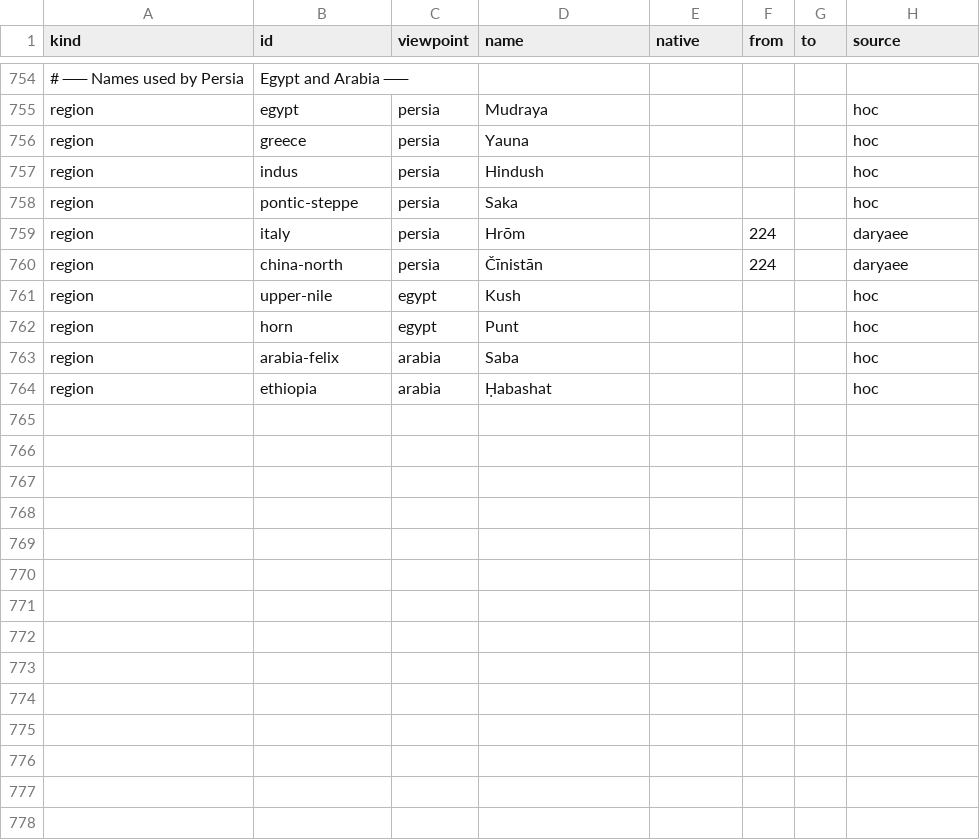
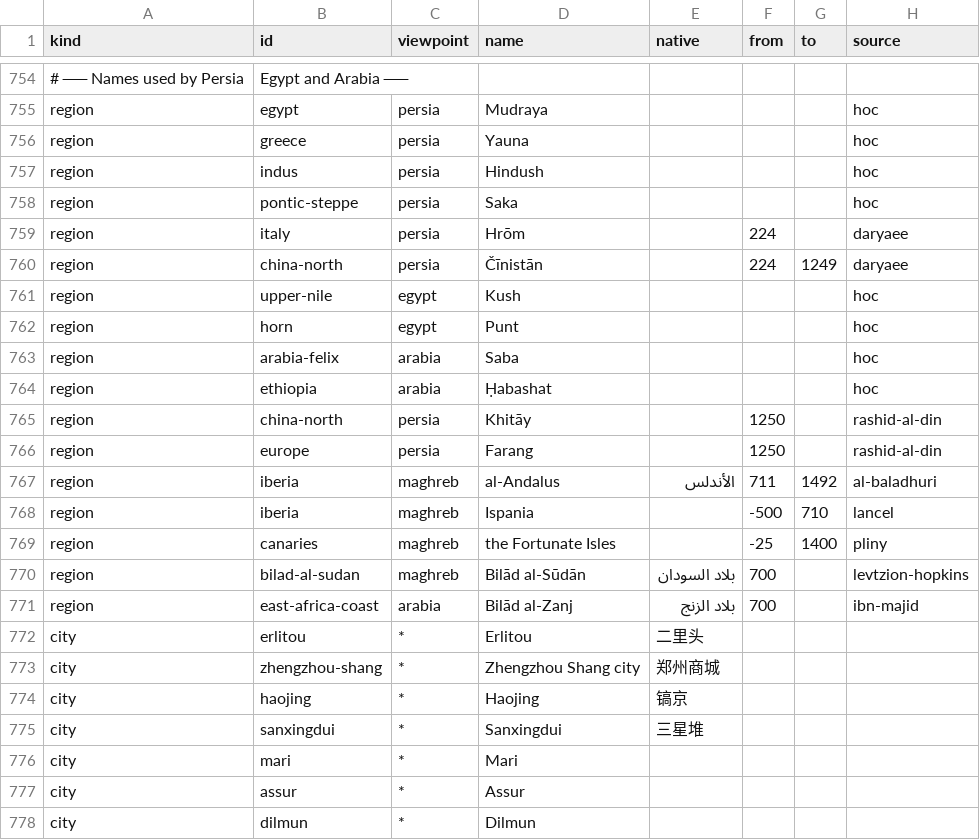
Before and after one commit to Greenere/the-world-we-know, a CSV file: data/names.csv, drawn as a sheet; only a part is shown, gaps mark what is left out; the diff covers the shown part only.

```diff
--- a/data/names.csv
+++ b/data/names.csv
@@ -759,3 +759,3 @@ region,pontic-steppe,persia,Saka,,,,hoc
 region,italy,persia,Hrōm,,224,,daryaee
-region,china-north,persia,Čīnistān,,224,,daryaee
+region,china-north,persia,Čīnistān,,224,1249,daryaee
 region,upper-nile,egypt,Kush,,,,hoc
@@ -764 +764,15 @@ region,arabia-felix,arabia,Saba,,,,hoc
 region,ethiopia,arabia,Ḥabashat,,,,hoc
+region,china-north,persia,Khitāy,,1250,,rashid-al-din
+region,europe,persia,Farang,,1250,,rashid-al-din
+region,iberia,maghreb,al-Andalus,الأندلس,711,1492,al-baladhuri
+region,iberia,maghreb,Ispania,,-500,710,lancel
+region,canaries,maghreb,the Fortunate Isles,,-25,1400,pliny
+region,bilad-al-sudan,maghreb,Bilād al-Sūdān,بلاد السودان,700,,levtzion-hopkins
+region,east-africa-coast,arabia,Bilād al-Zanj,بلاد الزنج,700,,ibn-majid
+city,erlitou,*,Erlitou,二里头,,,
+city,zhengzhou-shang,*,Zhengzhou Shang city,郑州商城,,,
+city,haojing,*,Haojing,镐京,,,
+city,sanxingdui,*,Sanxingdui,三星堆,,,
+city,mari,*,Mari,,,,
+city,assur,*,Assur,,,,
+city,dilmun,*,Dilmun,,,,
```
Also changed, not shown: 11 added rows elsewhere in this file, data/cities.csv, data/sources.csv, 39 other files.
